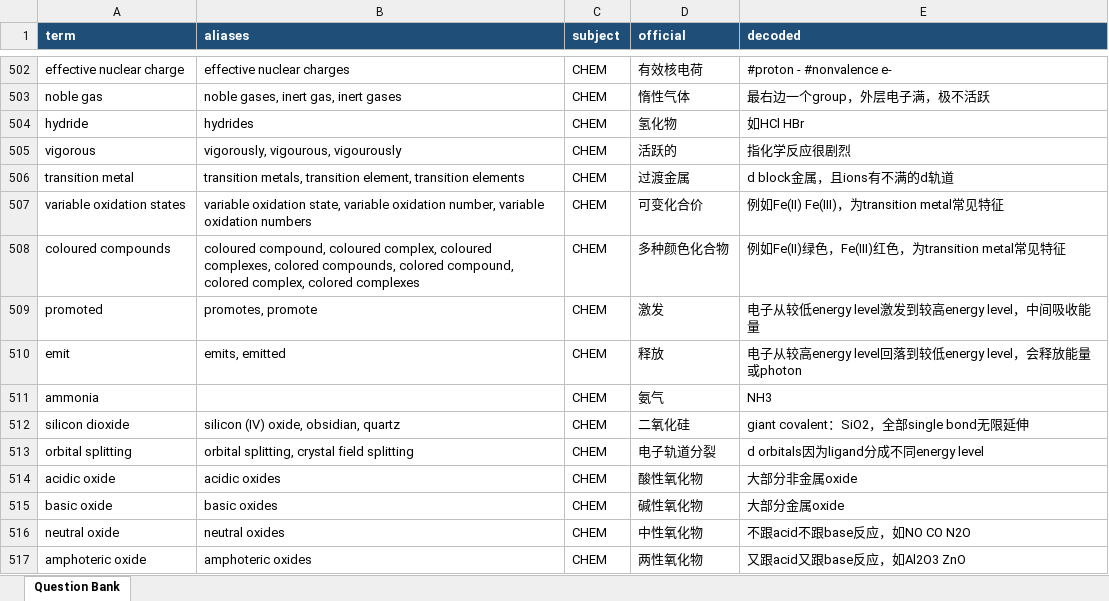
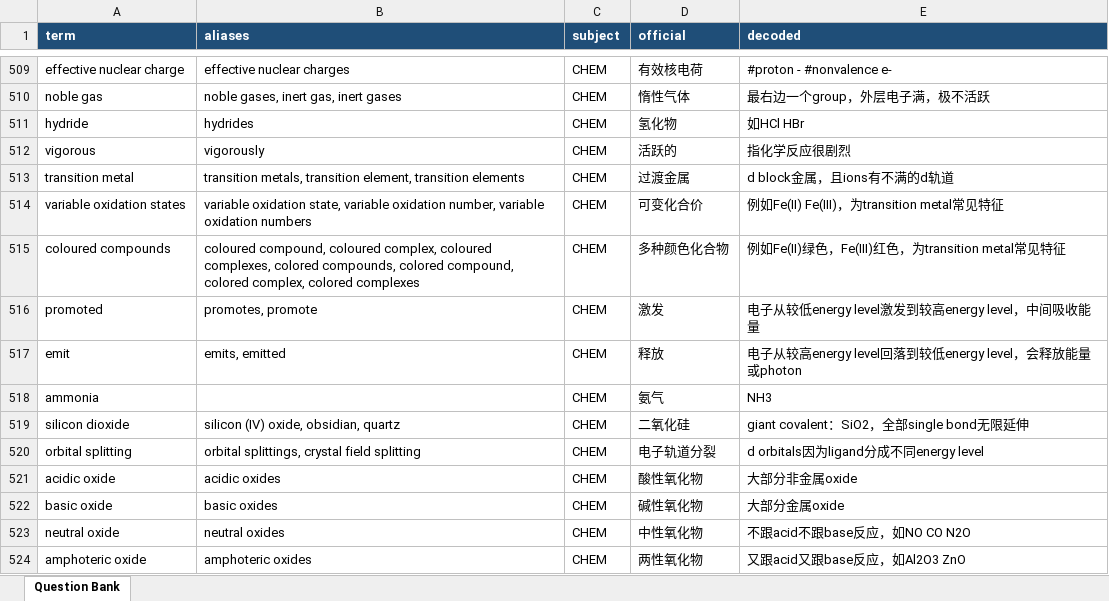
Before and after one commit to carbon37558/exam-semantic-decoder, an Excel workbook: data/exam_semantic_decoder_terms.xlsx, sheet Question Bank, drawn as a sheet; only a part is shown, gaps mark what is left out; values as stored, in another font and other column widths than the file's, no borders; table styles not drawn; addresses are those after the commit; the diff covers the shown part only; the diff names each change by its address in the sheet, - before the commit and + after, or states it on an @@ line.

```diff
--- a/data/exam_semantic_decoder_terms.xlsx (sheet Question Bank)
+++ b/data/exam_semantic_decoder_terms.xlsx (sheet Question Bank)
-B512 (aliases): vigorously, vigourous, vigourously
+B512 (aliases): vigorously
-B520 (aliases): orbital splitting, crystal field splitting
+B520 (aliases): orbital splittings, crystal field splitting
```
Also changed, not shown: 85 added rows and 6 edited cells elsewhere in this sheet.
